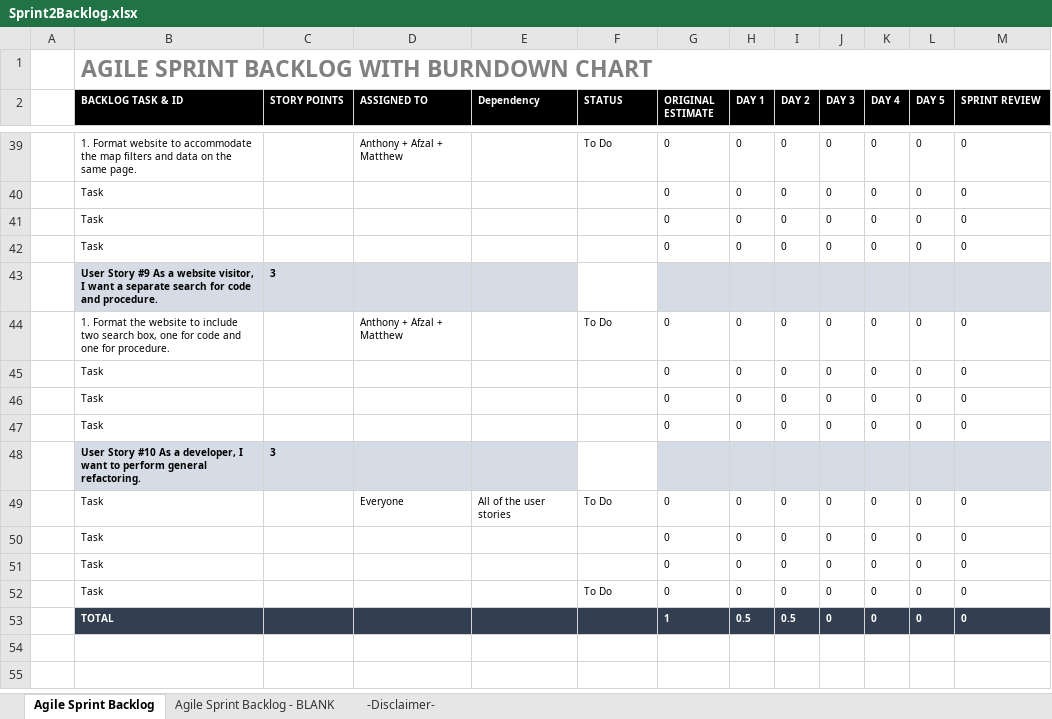
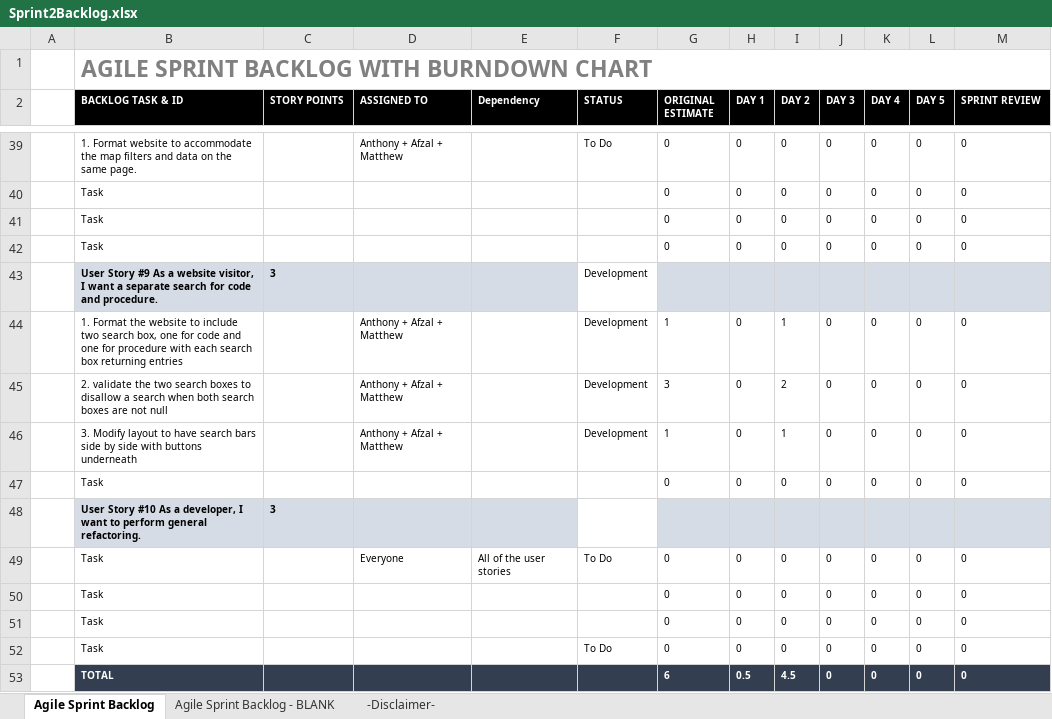
Before and after one commit to henry-lai/Team8Agile, an Excel workbook: Sprint 2/Sprint_Backlog/Sprint2Backlog.xlsx, sheet Agile Sprint Backlog, drawn as a sheet; only a part is shown, gaps mark what is left out; values as stored, in another font and other column widths than the file's, no borders; charts and pictures not drawn; the diff names each change by its address in the sheet, - before the commit and + after, or states it on an @@ line.

Commit message:
Changes made to user story #9

```diff
--- a/Sprint 2/Sprint_Backlog/Sprint2Backlog.xlsx (sheet Agile Sprint Backlog)
+++ b/Sprint 2/Sprint_Backlog/Sprint2Backlog.xlsx (sheet Agile Sprint Backlog)
-F43 (STATUS): (empty)
+F43 (STATUS): Development
-B44 (BACKLOG TASK & ID): …one for procedure.
+B44 (BACKLOG TASK & ID): …one for procedure with each search box returning entries
-F44 (STATUS): To Do
+F44 (STATUS): Development
-G44 (ORIGINAL ESTIMATE): 0
+G44 (ORIGINAL ESTIMATE): 1
-I44 (DAY 2): 0
+I44 (DAY 2): 1
-B45 (BACKLOG TASK & ID): Task
+B45 (BACKLOG TASK & ID): 2. validate the two search boxes to disallow a search when both search boxes are not null
-D45:D46 (ASSIGNED TO): (empty)
+D45:D46 (ASSIGNED TO): Anthony + Afzal + Matthew
-F45:F46 (STATUS): (empty)
+F45:F46 (STATUS): Development
-G45 (ORIGINAL ESTIMATE): 0
+G45 (ORIGINAL ESTIMATE): 3
-I45 (DAY 2): 0
+I45 (DAY 2): 2
-B46 (BACKLOG TASK & ID): Task
+B46 (BACKLOG TASK & ID): 3. Modify layout to have search bars side by side with buttons underneath
-G46 (ORIGINAL ESTIMATE): 0
+G46 (ORIGINAL ESTIMATE): 1
-I46 (DAY 2): 0
+I46 (DAY 2): 1
-G53 (ORIGINAL ESTIMATE): 1
+G53 (ORIGINAL ESTIMATE): 6
-I53 (DAY 2): 0.5
+I53 (DAY 2): 4.5
```
Also changed, not shown: charts or pictures.
